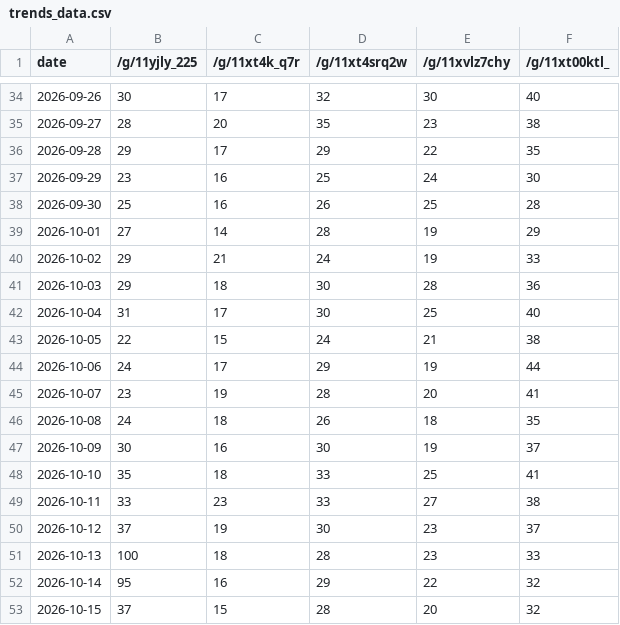
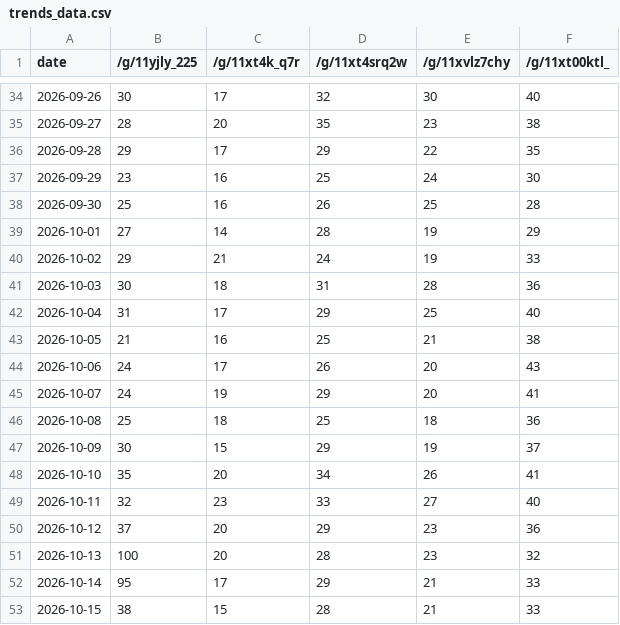
Before and after one commit to jamnbutter14/trends-tracker, a CSV file: trends_data.csv, drawn as a sheet; only a part is shown, gaps mark what is left out; the diff covers the shown part only.

```diff
--- a/trends_data.csv
+++ b/trends_data.csv
@@ -40,14 +40,14 @@ date,/g/11yjly_225,/g/11xt4k_q7r,/g/11xt4srq2w,/g/11xvlz7chy,/g/11xt00ktl_
 2026-10-02,29,21,24,19,33
-2026-10-03,29,18,30,28,36
-2026-10-04,31,17,30,25,40
-2026-10-05,22,15,24,21,38
-2026-10-06,24,17,29,19,44
-2026-10-07,23,19,28,20,41
-2026-10-08,24,18,26,18,35
-2026-10-09,30,16,30,19,37
-2026-10-10,35,18,33,25,41
-2026-10-11,33,23,33,27,38
-2026-10-12,37,19,30,23,37
-2026-10-13,100,18,28,23,33
-2026-10-14,95,16,29,22,32
-2026-10-15,37,15,28,20,32
+2026-10-03,30,18,31,28,36
+2026-10-04,31,17,29,25,40
+2026-10-05,21,16,25,21,38
+2026-10-06,24,17,26,20,43
+2026-10-07,24,19,29,20,41
+2026-10-08,25,18,25,18,36
+2026-10-09,30,15,29,19,37
+2026-10-10,35,20,34,26,41
+2026-10-11,32,23,33,27,40
+2026-10-12,37,20,29,23,36
+2026-10-13,100,20,28,23,32
+2026-10-14,95,17,29,21,33
+2026-10-15,38,15,28,21,33
```
Also changed, not shown: 1 added row and 49 edited cells elsewhere in this file.
